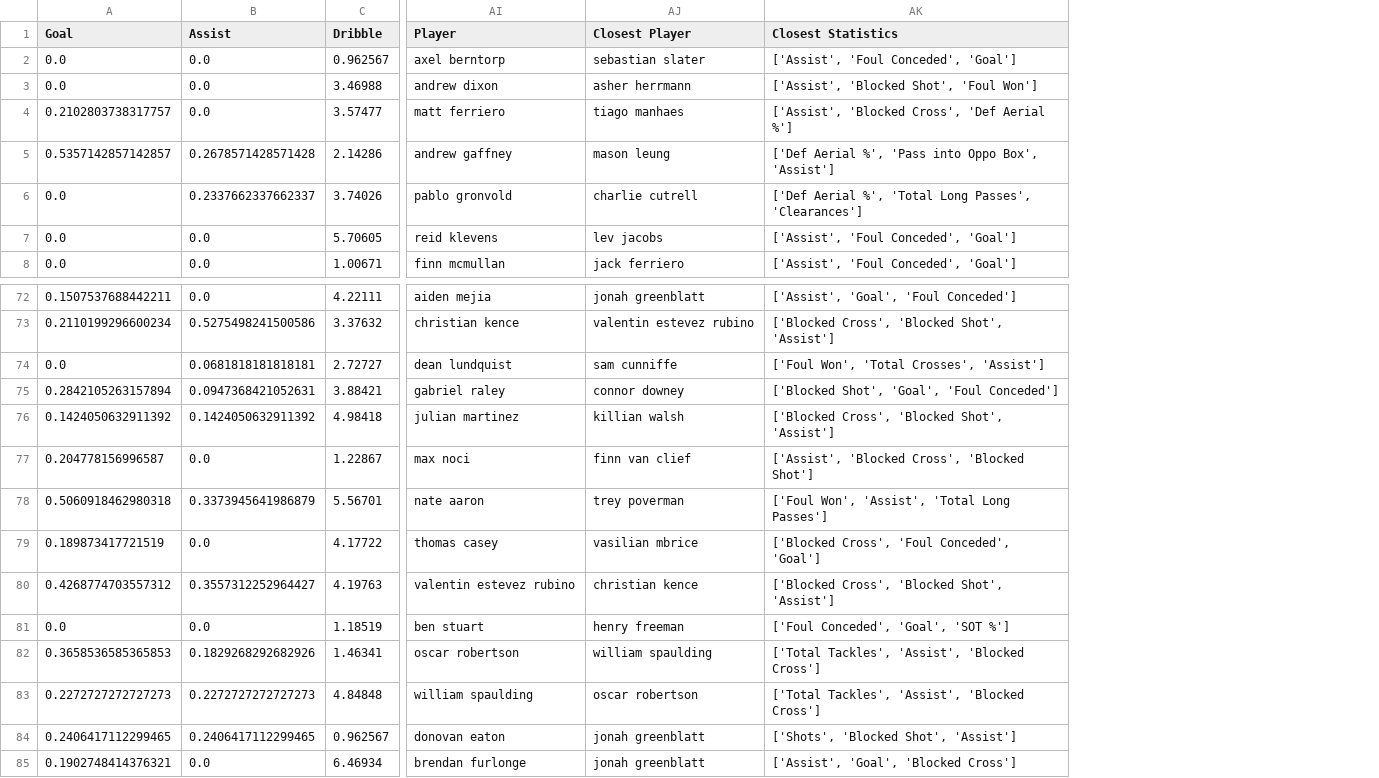
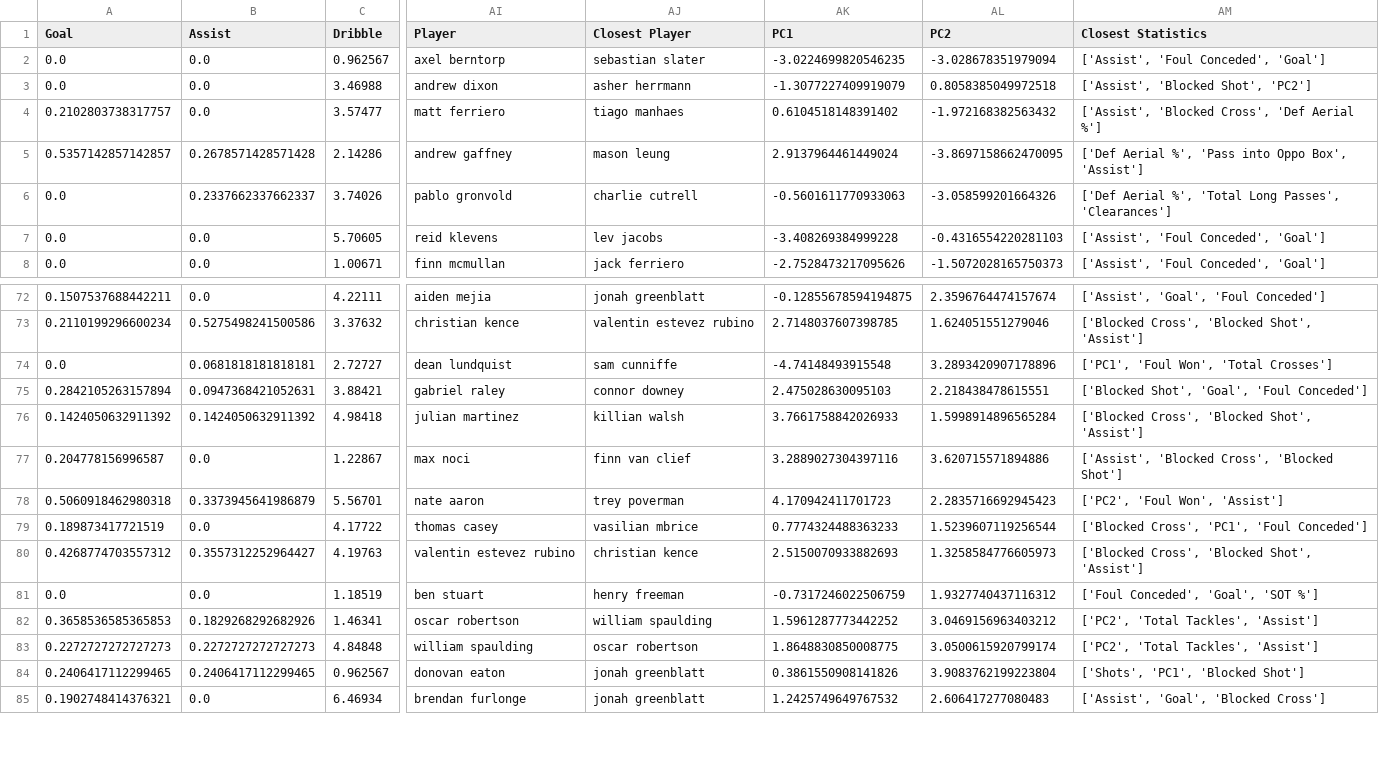
Before and after one commit to naveenelliott/ClusteringBoltsPlayers, a CSV file: EndKMeansClustering.csv, drawn as a sheet; only a part is shown, gaps mark what is left out; addresses are those after the commit; the diff covers the shown part only; the diff names each change by its address in the sheet, - before the commit and + after, or states it on an @@ line.

```diff
--- a/EndKMeansClustering.csv
+++ b/EndKMeansClustering.csv
+column AK (PC1), rows 2-8: -3.0224699820546235 | -1.3077227409919079 | 0.6104518148391402 | 2.9137964461449024 | -0.5601611770933063 | -3.408269384999228 | -2.7528473217095626; rows 72-85: -0.12855678594194875 | 2.7148037607398785 | -4.74148493915548 | 2.475028630095103 | 3.7661758842026933 | 3.2889027304397116 | 4.170942411701723 | 0.7774324488363233 | 2.5150070933882693 | -0.7317246022506759 | 1.5961287773442252 | 1.8648830850008775 | 0.3861550908141826 | 1.2425749649767532
+column AL (PC2), rows 2-8: -3.028678351979094 | 0.8058385049972518 | -1.972168382563432 | -3.8697158662470095 | -3.058599201664326 | -0.4316554220281103 | -1.5072028165750373; rows 72-85: 2.3596764474157674 | 1.624051551279046 | 3.2893420907178896 | 2.218438478615551 | 1.5998914896565284 | 3.620715571894886 | 2.2835716692945423 | 1.5239607119256544 | 1.3258584776605973 | 1.9327740437116312 | 3.0469156963403212 | 3.0500615920799174 | 3.9083762199223804 | 2.606417277080483
-AM3 (Closest Statistics): ['Assist', 'Blocked Shot', 'Foul Won']
+AM3 (Closest Statistics): ['Assist', 'Blocked Shot', 'PC2']
-AM74 (Closest Statistics): ['Foul Won', 'Total Crosses', 'Assist']
+AM74 (Closest Statistics): ['PC1', 'Foul Won', 'Total Crosses']
-AM78 (Closest Statistics): ['Foul Won', 'Assist', 'Total Long Passes']
+AM78 (Closest Statistics): ['PC2', 'Foul Won', 'Assist']
-AM79 (Closest Statistics): ['Blocked Cross', 'Foul Conceded', 'Goal']
+AM79 (Closest Statistics): ['Blocked Cross', 'PC1', 'Foul Conceded']
-AM82:AM83 (Closest Statistics): ['Total Tackles', 'Assist', 'Blocked Cross']
+AM82:AM83 (Closest Statistics): ['PC2', 'Total Tackles', 'Assist']
-AM84 (Closest Statistics): ['Shots', 'Blocked Shot', 'Assist']
+AM84 (Closest Statistics): ['Shots', 'PC1', 'Blocked Shot']
```
Also changed, not shown: 9 edited cells elsewhere in this file, 2 other files.
